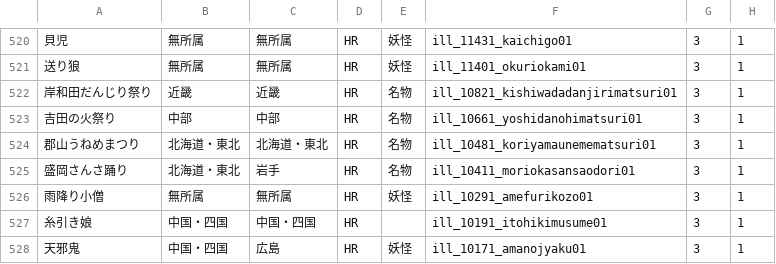
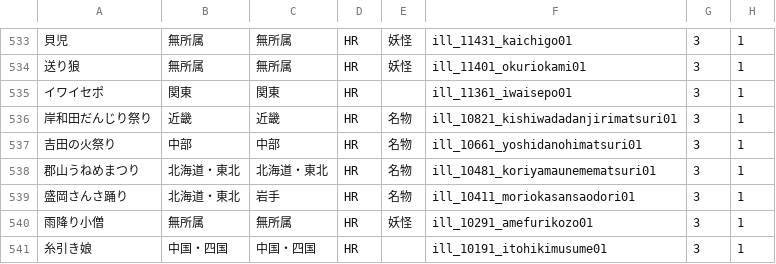
Before and after one commit to wdxzs1985/tnk47collection, a CSV file: card.csv, drawn as a sheet; only a part is shown, gaps mark what is left out; the shorter side is filled out with more unchanged rows; the diff covers the shown part only; the diff names each change by its address in the sheet, - before the commit and + after, or states it on an @@ line.

```diff
--- a/card.csv
+++ b/card.csv
+row 535: イワイセポ | 関東 | 関東 | HR |  | ill_11361_iwaisepo01 | 3 | 1
```
Also changed, not shown: 13 added rows elsewhere in this file, 5 other files.
